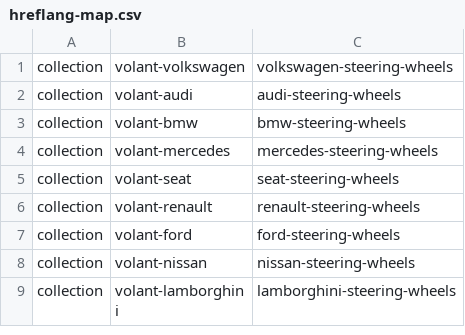
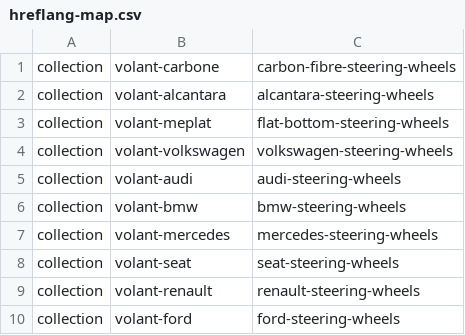
Before and after one commit to lamkademr-blip/shopify-theme-github, a CSV file: hreflang-map.csv, drawn as a sheet; only a part is shown; the shorter side is filled out with more unchanged rows; the diff names each change by its address in the sheet, - before the commit and + after, or states it on an @@ line.

```diff
--- a/hreflang-map.csv
+++ b/hreflang-map.csv
+row 1: collection | volant-carbone | carbon-fibre-steering-wheels
+row 2: collection | volant-alcantara | alcantara-steering-wheels
+row 3: collection | volant-meplat | flat-bottom-steering-wheels
```
Also changed, not shown: 1 other file.
